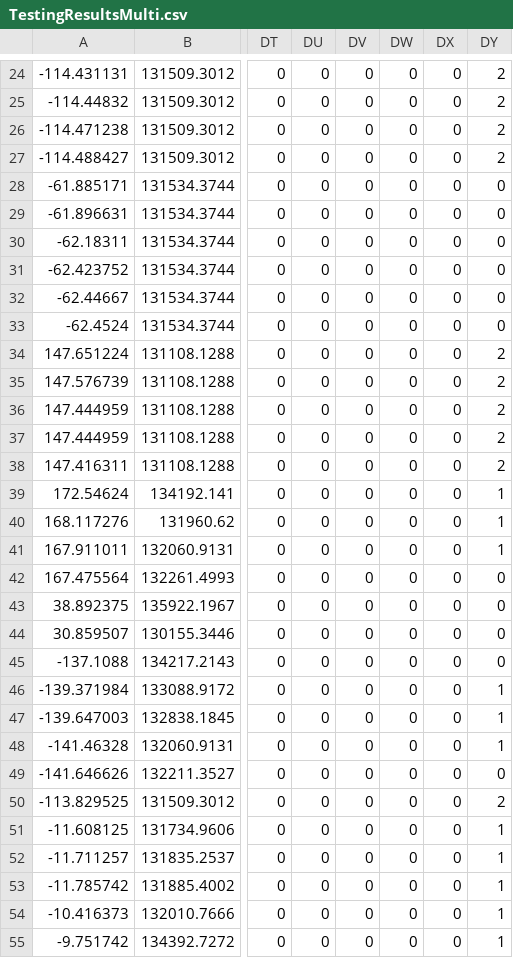
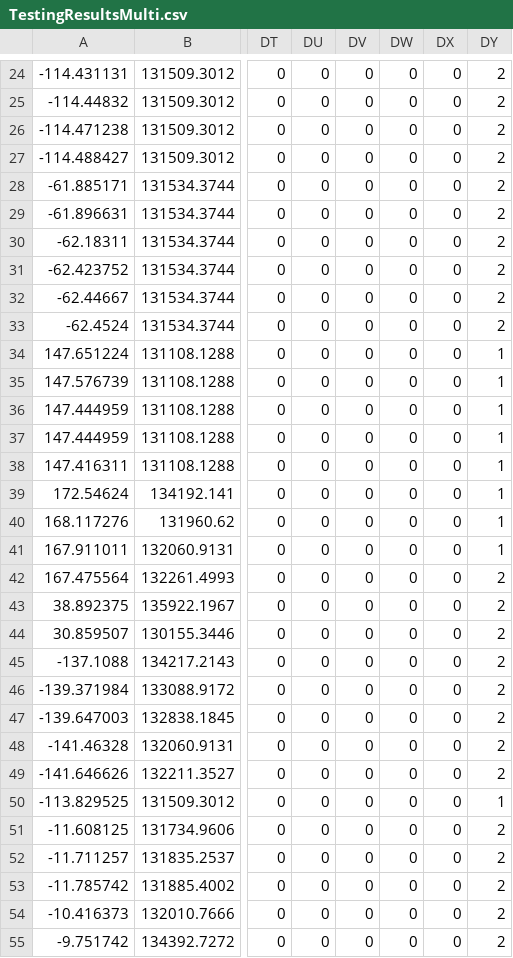
Before and after one commit to ThomasCross/comp3217-ml, a CSV file: TestingResultsMulti.csv, drawn as a sheet; only a part is shown, gaps mark what is left out; the diff covers the shown part only; the diff names each change by its address in the sheet, - before the commit and + after, or states it on an @@ line.

```diff
--- a/TestingResultsMulti.csv
+++ b/TestingResultsMulti.csv
-DY28:DY33: 0
+DY28:DY33: 2
-DY34:DY38: 2
+DY34:DY38: 1
-DY42:DY45: 0
+DY42:DY45: 2
-DY46:DY48: 1
+DY46:DY48: 2
-DY49: 0
+DY49: 2
-DY50: 2
+DY50: 1
-DY51:DY55: 1
+DY51:DY55: 2
```
Also changed, not shown: 31 edited cells elsewhere in this file, TestingResultsBinary.csv, 2 other files.
